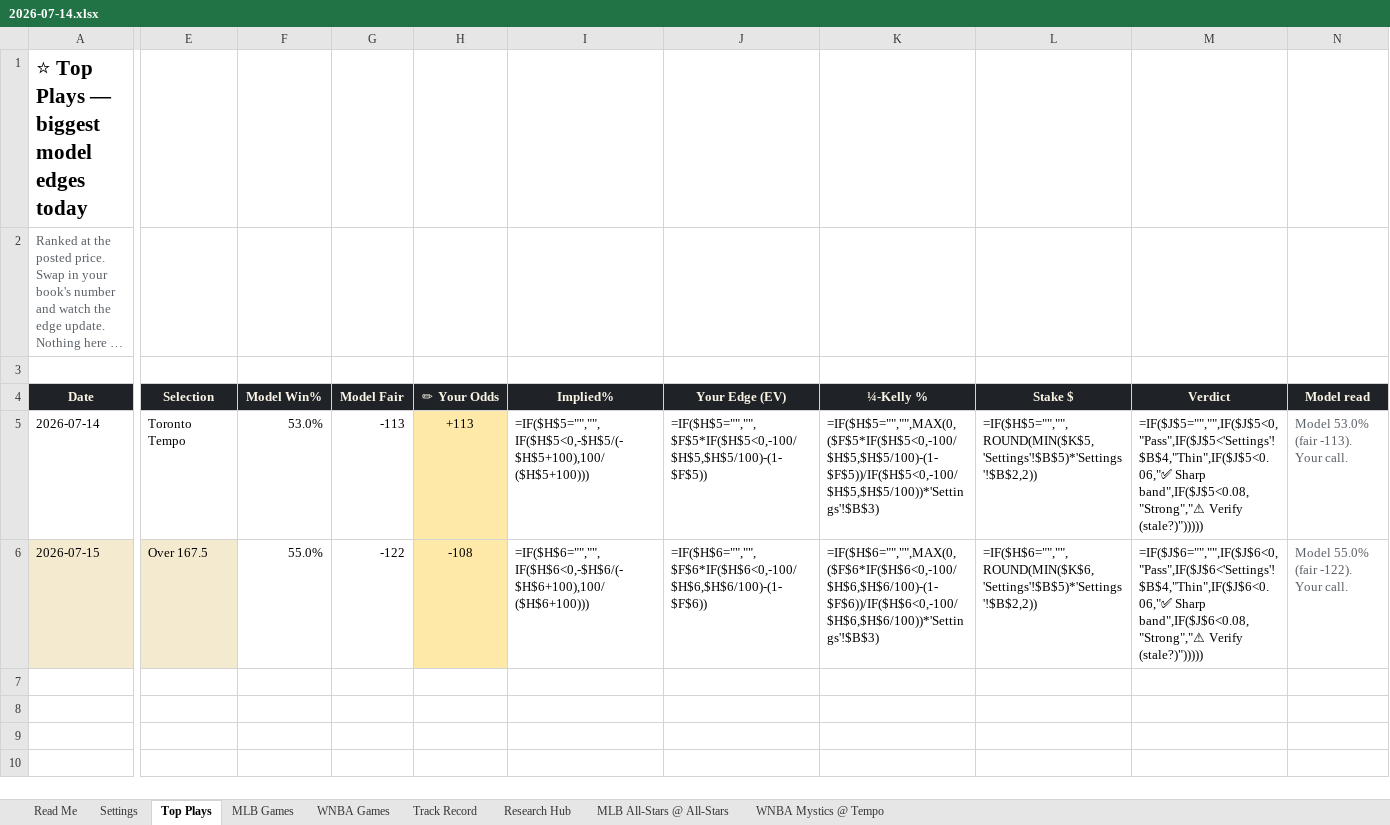
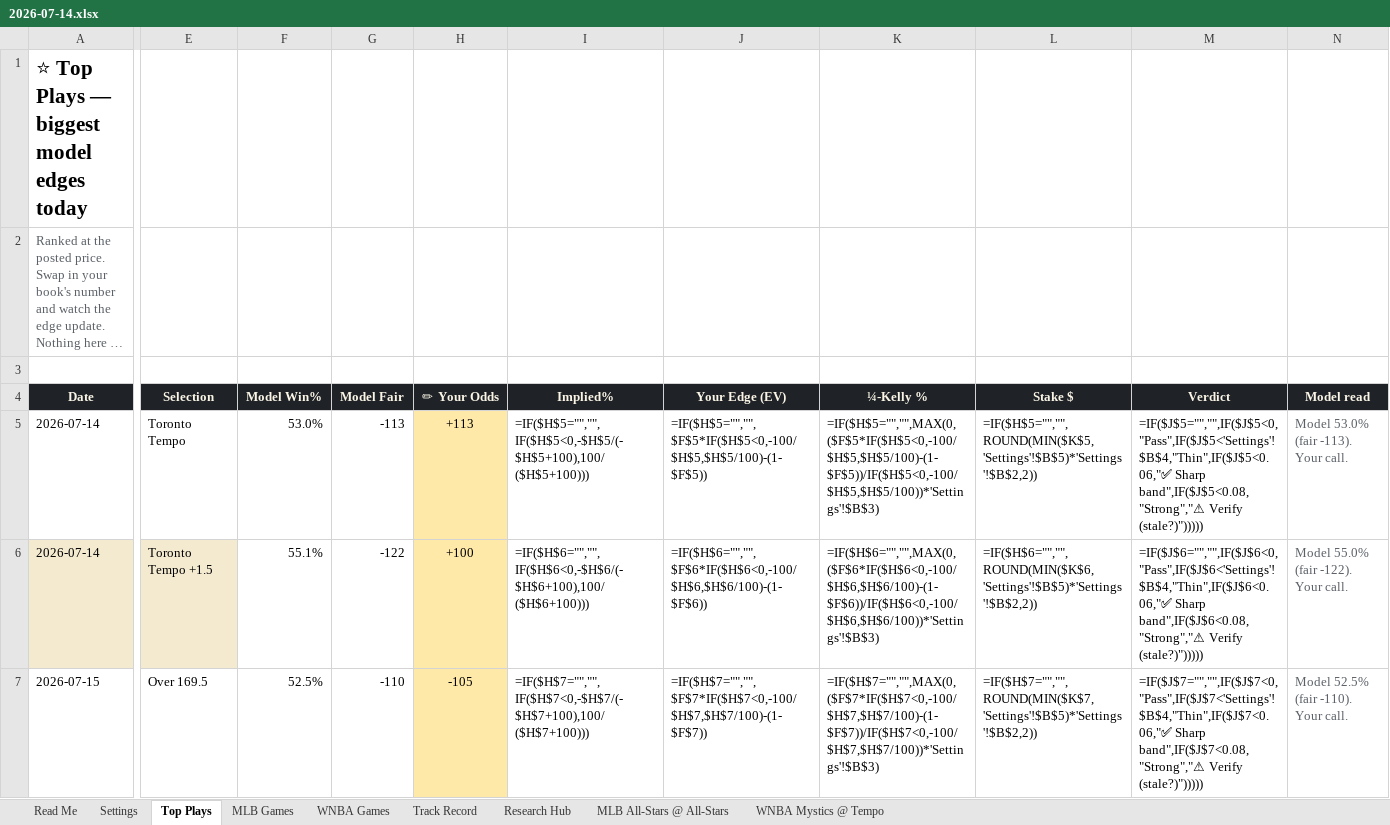
Before and after one commit to EdgeCash/OneSourceProjections, an Excel workbook: data/output/workbook/2026-07-14.xlsx, sheet Top Plays, drawn as a sheet; only a part is shown, gaps mark what is left out; long unchanged cells end in …; values as stored, in another font and other column widths than the file's, no borders; formulas without a stored value are shown as written; conditional formats not drawn; addresses are those after the commit; rows hold the shown columns only; the diff covers the shown part only; the diff names each change by its address in the sheet, - before the commit and + after, or states it on an @@ line.

```diff
--- a/data/output/workbook/2026-07-14.xlsx (sheet Top Plays)
+++ b/data/output/workbook/2026-07-14.xlsx (sheet Top Plays)
+row 6: 2026-07-14 | Toronto Tempo +1.5 | 55.1% | -122 | +100 | =IF($H$6="","",IF($H$6<0,-$H$6/(-$H$6+100),100/($H$6+100))) | =IF($H$6="","",$F$6*IF($H$6<0,-100/$H$6,$H$6/100)-(1-$F$6)) | =IF($H$6="","",MAX(0,($F$6*IF($H$6<0,-100/$H$6,$H$6/100)-(1-$F$6))/IF($H$6<0,-100/$H$6,$H$6/100))*'Settings'!$B$3) | =IF($H$6="","",ROUND(MIN($K$6,'Settings'!$B$5)*'Settings'!$B$2,2)) | =IF($J$6="","",IF($J$6<0,"Pass",IF($J$6<'Settings'!$B$4,"Thin",IF($J$6<0.06,"✅ Sharp band",IF($J$6<0.08,"Strong","⚠ Verify (stale?)"))))) | Model 55.0% (fair -122). Your call.
-A7:E7 fill: #F4EAD0
+A7:E7 fill: none
-E7 (Selection): Over 167.5
+E7 (Selection): Over 169.5
-F7 (Model Win%): 55.0%
+F7 (Model Win%): 52.5%
-G7 (Model Fair): -122
+G7 (Model Fair): -110
-H7 (✏ Your Odds): -108
+H7 (✏ Your Odds): -105
-I7 (Implied%): =IF($H$6="","",IF($H$6<0,-$H$6/(-$H$6+100),100/($H$6+100)))
+I7 (Implied%): =IF($H$7="","",IF($H$7<0,-$H$7/(-$H$7+100),100/($H$7+100)))
-J7 (Your Edge (EV)): =IF($H$6="","",$F$6*IF($H$6<0,-100/$H$6,$H$6/100)-(1-$F$6))
+J7 (Your Edge (EV)): =IF($H$7="","",$F$7*IF($H$7<0,-100/$H$7,$H$7/100)-(1-$F$7))
-K7 (¼-Kelly %): =IF($H$6="","",MAX(0,($F$6*IF($H$6<0,-100/$H$6,$H$6/100)-(1-$F$6))/IF($H$6<0,-100/$H$6,$H$6/100))*'Settings'!$B$3)
+K7 (¼-Kelly %): =IF($H$7="","",MAX(0,($F$7*IF($H$7<0,-100/$H$7,$H$7/100)-(1-$F$7))/IF($H$7<0,-100/$H$7,$H$7/100))*'Settings'!$B$3)
-L7 (Stake $): =IF($H$6="","",ROUND(MIN($K$6,'Settings'!$B$5)*'Settings'!$B$2,2))
+L7 (Stake $): =IF($H$7="","",ROUND(MIN($K$7,'Settings'!$B$5)*'Settings'!$B$2,2))
-M7 (Verdict): =IF($J$6="","",IF($J$6<0,"Pass",IF($J$6<'Settings'!$B$4,"Thin",IF($J$6<0.06,"✅ Sharp band",IF($J$6<0.08,"Strong","⚠ Verify (stale?)")))))
+M7 (Verdict): =IF($J$7="","",IF($J$7<0,"Pass",IF($J$7<'Settings'!$B$4,"Thin",IF($J$7<0.06,"✅ Sharp band",IF($J$7<0.08,"Strong","⚠ Verify (stale?)")))))
-N7 (Model read): Model 55.0% (fair -122). Your call.
+N7 (Model read): Model 52.5% (fair -110). Your call.
```
Also changed, not shown: 1 edited cell and cell formats elsewhere in this sheet, sheet WNBA Games, sheet Read Me, charts or pictures, data/output/workbook/latest.xlsx, 9 other files.
